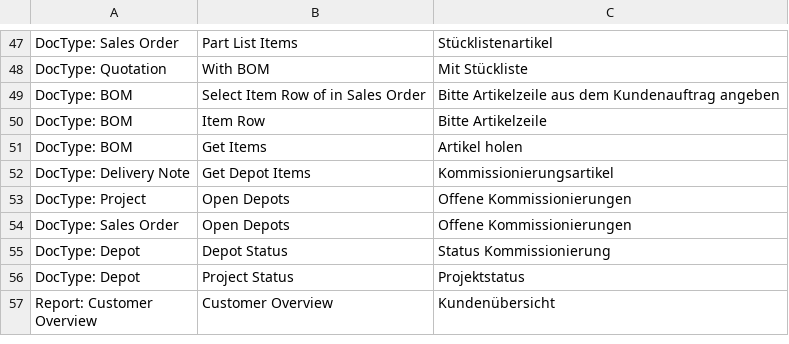
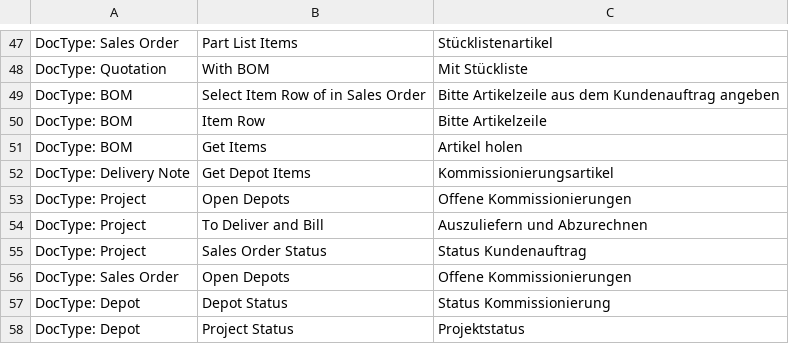
Before and after one commit to libracore/energielenker, a CSV file: energielenker/translations/de.csv, drawn as a sheet; only a part is shown, gaps mark what is left out; the shorter side is filled out with more unchanged rows; the diff names each change by its address in the sheet, - before the commit and + after, or states it on an @@ line.

Commit message:
added patch and translations

```diff
--- a/energielenker/translations/de.csv
+++ b/energielenker/translations/de.csv
+row 54: DocType: Project | To Deliver and Bill | Auszuliefern und Abzurechnen
+row 55: DocType: Project | Sales Order Status | Status Kundenauftrag
```
Also changed, not shown: 5 other files.
